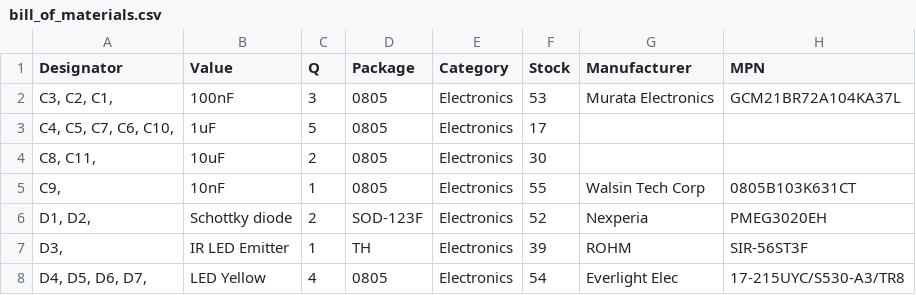
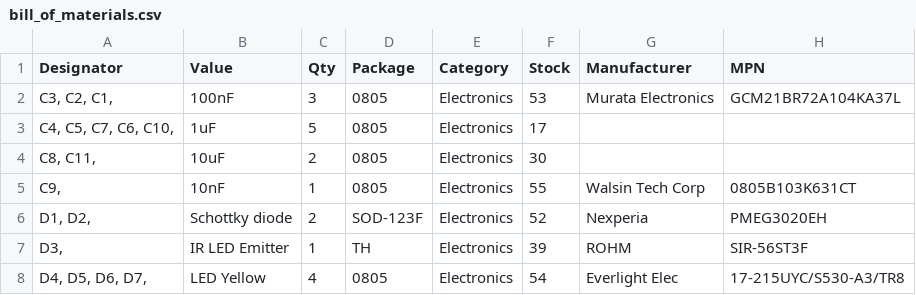
Before and after one commit to hutscape/pine, a CSV file: _data/bill_of_materials.csv, drawn as a sheet; only a part is shown; the diff names each change by its address in the sheet, - before the commit and + after, or states it on an @@ line.

```diff
--- a/_data/bill_of_materials.csv
+++ b/_data/bill_of_materials.csv
-C1: Q
+C1: Qty
```
